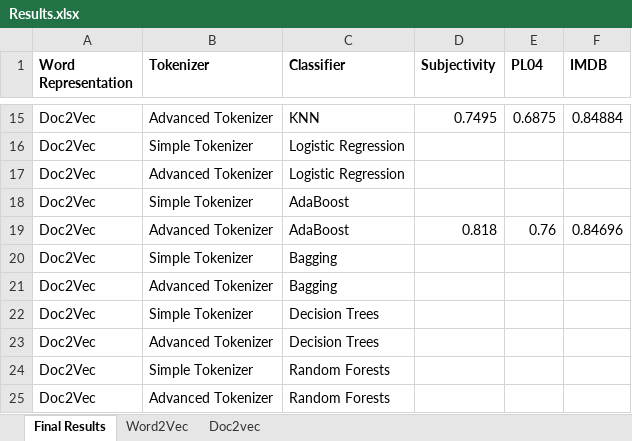
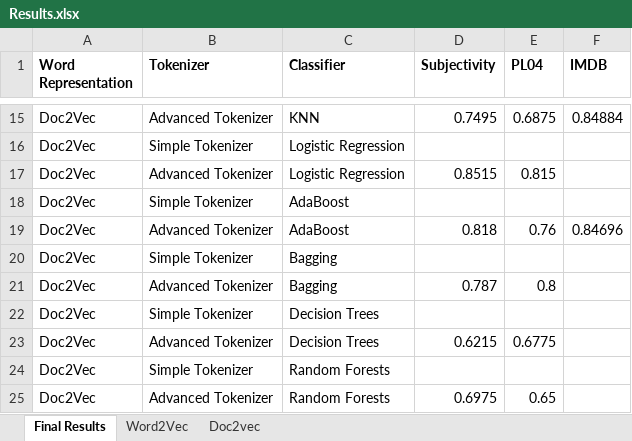
Before and after one commit to ahmedyes2000/SentimentAnalysis, an Excel workbook: results/Results.xlsx, sheet Final Results, drawn as a sheet; only a part is shown, gaps mark what is left out; values as stored, in another font and other column widths than the file's, no borders; the diff names each change by its address in the sheet, - before the commit and + after, or states it on an @@ line.

Commit message:
doc2vec results

```diff
--- a/results/Results.xlsx (sheet Final Results)
+++ b/results/Results.xlsx (sheet Final Results)
-D17 (Subjectivity): (empty)
+D17 (Subjectivity): 0.8515
-E17 (PL04): (empty)
+E17 (PL04): 0.815
-D21 (Subjectivity): (empty)
+D21 (Subjectivity): 0.787
-E21 (PL04): (empty)
+E21 (PL04): 0.8
-D23 (Subjectivity): (empty)
+D23 (Subjectivity): 0.6215
-E23 (PL04): (empty)
+E23 (PL04): 0.6775
-D25 (Subjectivity): (empty)
+D25 (Subjectivity): 0.6975
-E25 (PL04): (empty)
+E25 (PL04): 0.65
```
Also changed, not shown: sheet Doc2vec, 5 other files.
